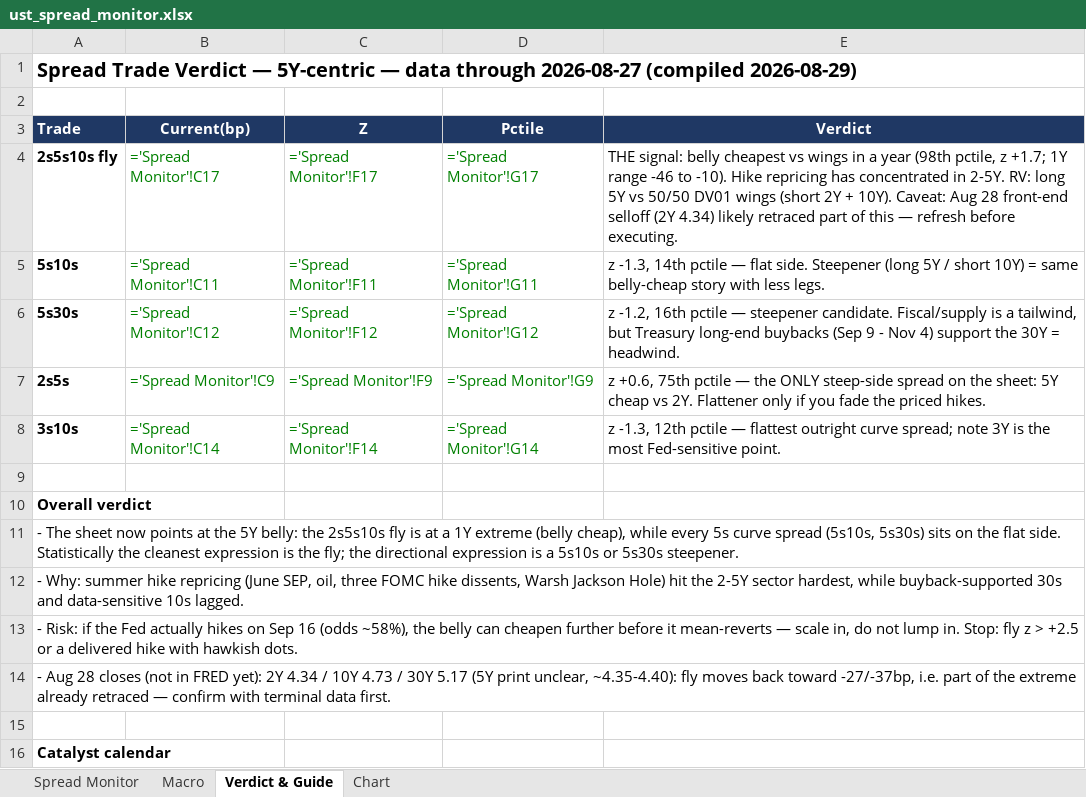
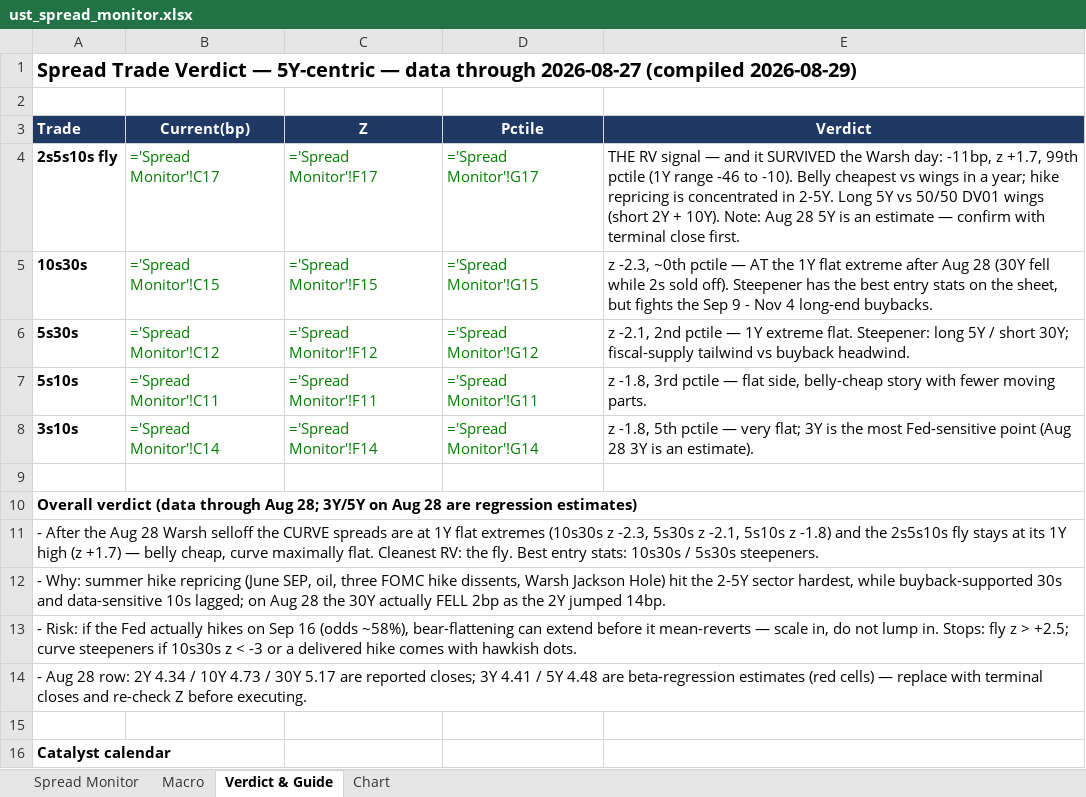
Before and after one commit to y3y4cy3y4c-sys/claude-code, an Excel workbook: treasury-rates-analysis-2026/ust_spread_monitor.xlsx, sheet Verdict & Guide, drawn as a sheet; only a part is shown; values as stored, in another font and other column widths than the file's, no borders; formulas without a stored value are shown as written; removed rows and columns are numbered as before the commit, all else as after; the diff names each change by its address in the sheet, - before the commit and + after, or states it on an @@ line.

```diff
--- a/treasury-rates-analysis-2026/ust_spread_monitor.xlsx (sheet Verdict & Guide)
+++ b/treasury-rates-analysis-2026/ust_spread_monitor.xlsx (sheet Verdict & Guide)
-E4 (Verdict): THE signal: belly cheapest vs wings in a year (98th pctile, z +1.7; 1Y range -46 to -10). Hike repricing has concentrated in 2-5Y. RV: long 5Y vs 50/50 DV01 wings (short 2Y + 10Y). Caveat: Aug 28 front-end selloff (2Y 4.34) likely retraced part of this — refresh before executing.
+E4 (Verdict): THE RV signal — and it SURVIVED the Warsh day: -11bp, z +1.7, 99th pctile (1Y range -46 to -10). Belly cheapest vs wings in a year; hike repricing is concentrated in 2-5Y. Long 5Y vs 50/50 DV01 wings (short 2Y + 10Y). Note: Aug 28 5Y is an estimate — confirm with terminal close first.
-A5 (Trade): 5s10s
+A5 (Trade): 10s30s
-B5 (Current(bp)): ='Spread Monitor'!C11
+B5 (Current(bp)): ='Spread Monitor'!C15
-C5 (Z): ='Spread Monitor'!F11
+C5 (Z): ='Spread Monitor'!F15
-D5 (Pctile): ='Spread Monitor'!G11
+D5 (Pctile): ='Spread Monitor'!G15
-E5 (Verdict): z -1.3, 14th pctile — flat side. Steepener (long 5Y / short 10Y) = same belly-cheap story with less legs.
+E5 (Verdict): z -2.3, ~0th pctile — AT the 1Y flat extreme after Aug 28 (30Y fell while 2s sold off). Steepener has the best entry stats on the sheet, but fights the Sep 9 - Nov 4 long-end buybacks.
-E6 (Verdict): z -1.2, 16th pctile — steepener candidate. Fiscal/supply is a tailwind, but Treasury long-end buybacks (Sep 9 - Nov 4) support the 30Y = headwind.
+E6 (Verdict): z -2.1, 2nd pctile — 1Y extreme flat. Steepener: long 5Y / short 30Y; fiscal-supply tailwind vs buyback headwind.
-row 7: 2s5s | ='Spread Monitor'!C9 | ='Spread Monitor'!F9 | ='Spread Monitor'!G9 | z +0.6, 75th pctile — the ONLY steep-side spread on the sheet: 5Y cheap vs 2Y. Flattener only if you fade the priced hikes.
+row 7: 5s10s | ='Spread Monitor'!C11 | ='Spread Monitor'!F11 | ='Spread Monitor'!G11 | z -1.8, 3rd pctile — flat side, belly-cheap story with fewer moving parts.
-E8 (Verdict): z -1.3, 12th pctile — flattest outright curve spread; note 3Y is the most Fed-sensitive point.
+E8 (Verdict): z -1.8, 5th pctile — very flat; 3Y is the most Fed-sensitive point (Aug 28 3Y is an estimate).
-A10 (Trade): Overall verdict
+A10 (Trade): Overall verdict (data through Aug 28; 3Y/5Y on Aug 28 are regression estimates)
-A11 (Trade): - The sheet now points at the 5Y belly: the 2s5s10s fly is at a 1Y extreme (belly cheap), while every 5s curve spread (5s10s, 5s30s) sits on the flat side. Statistically the cleanest expression is the fly; the directional expression is a 5s10s or 5s30s steepener.
+A11 (Trade): - After the Aug 28 Warsh selloff the CURVE spreads are at 1Y flat extremes (10s30s z -2.3, 5s30s z -2.1, 5s10s z -1.8) and the 2s5s10s fly stays at its 1Y high (z +1.7) — belly cheap, curve maximally flat. Cleanest RV: the fly. Best entry stats: 10s30s / 5s30s steepeners.
-A12 (Trade): …data-sensitive 10s lagged.
+A12 (Trade): …data-sensitive 10s lagged; on Aug 28 the 30Y actually FELL 2bp as the 2Y jumped 14bp.
-A13 (Trade): …(odds ~58%), the belly can cheapen further before it mean-reverts — scale in, do not lump in. Stop: fly z > +2.5 or a delivered hike with hawkish…
+A13 (Trade): …(odds ~58%), bear-flattening can extend before it mean-reverts — scale in, do not lump in. Stops: fly z > +2.5; curve steepeners if 10s30s z < -3 or a delivered hike comes with hawkish…
-A14 (Trade): …Aug 28 closes (not in FRED yet): 2Y 4.34 / 10Y 4.73 / 30Y 5.17 (5Y print unclear, ~4.35-4.40): fly moves back toward -27/-37bp, i.e. part of the extreme already retraced — confirm with terminal data first.
+A14 (Trade): …Aug 28 row: 2Y 4.34 / 10Y 4.73 / 30Y 5.17 are reported closes; 3Y 4.41 / 5Y 4.48 are beta-regression estimates (red cells) — replace with terminal closes and re-check Z before executing.
```
Also changed, not shown: sheet Spread Monitor, charts or pictures.
